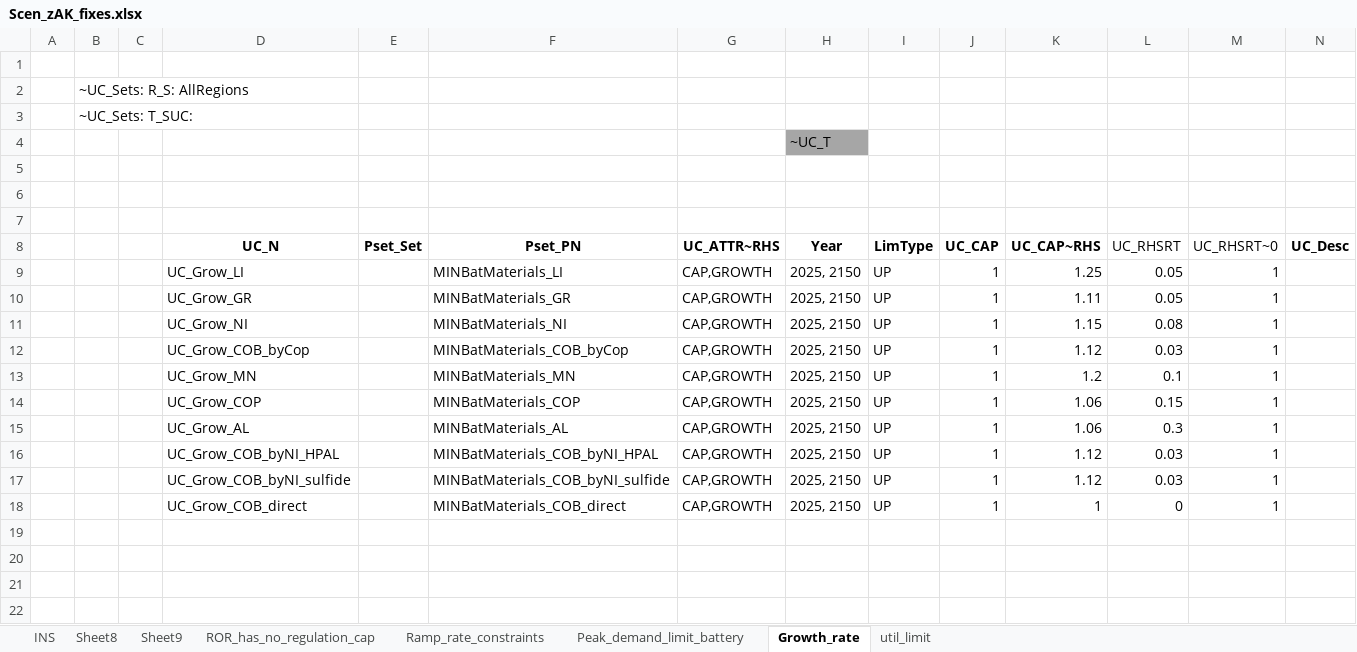
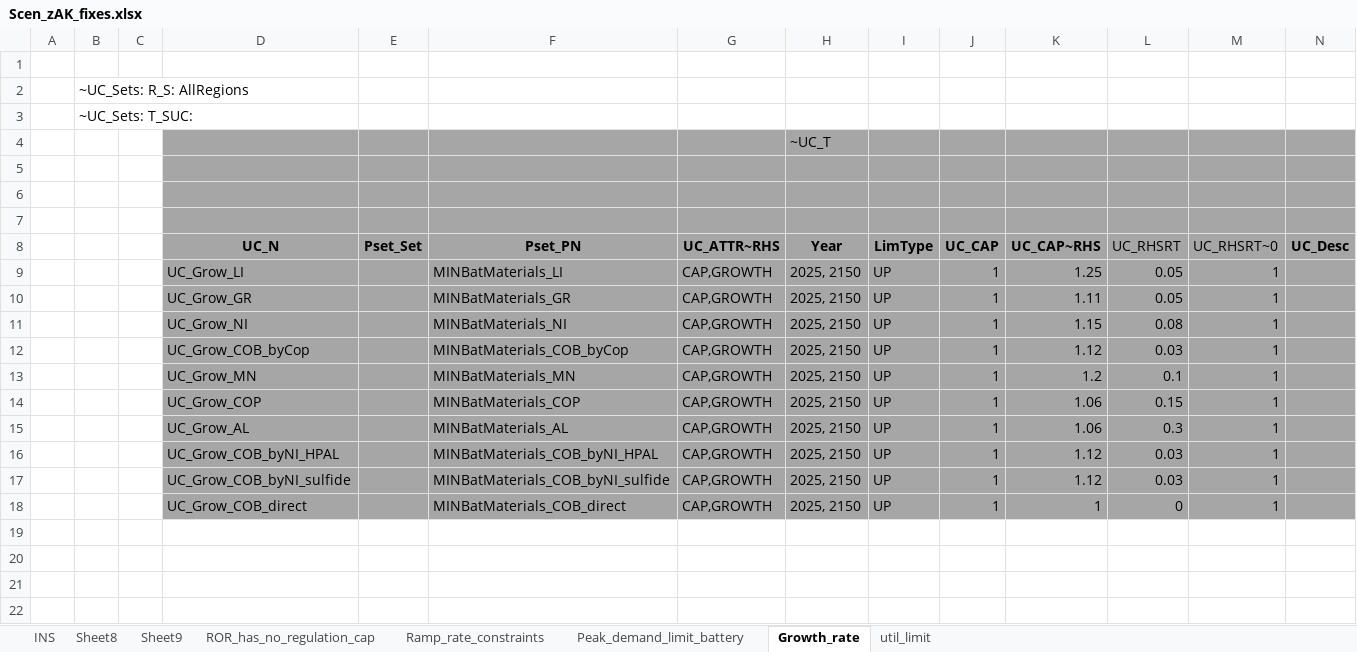
Before and after one commit to seanli12354/KiNESYS_BattCircularity-main, an Excel workbook: SuppXLS/Scen_zAK_fixes.xlsx, sheet Growth_rate, drawn as a sheet; only a part is shown; values as stored, in another font and other column widths than the file's, no borders; the diff covers the shown part only; the diff names each change by its address in the sheet, - before the commit and + after, or states it on an @@ line.

```diff
--- a/SuppXLS/Scen_zAK_fixes.xlsx (sheet Growth_rate)
+++ b/SuppXLS/Scen_zAK_fixes.xlsx (sheet Growth_rate)
-D4:G4 fill: none
+D4:G4 fill: #A6A6A6
-I4:N4 fill: none
+I4:N4 fill: #A6A6A6
-D5:N18 fill: none
+D5:N18 fill: #A6A6A6
```
Also changed, not shown: 11 added rows elsewhere in this sheet.
